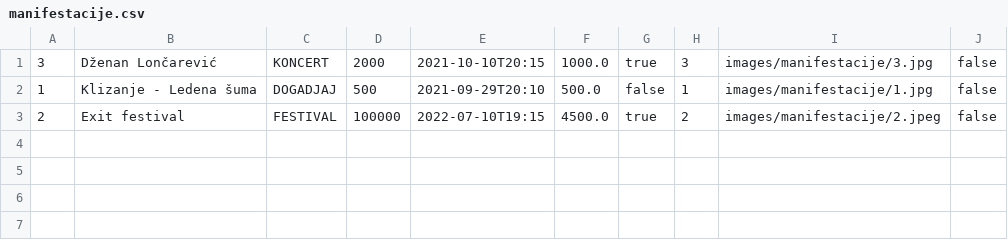
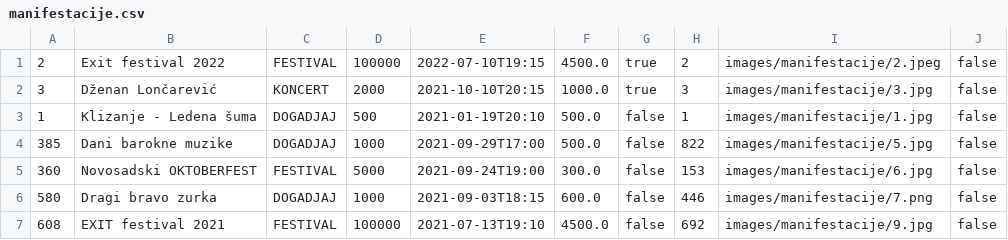
Before and after one commit to loreanaoluic/veb_programiranje, a CSV file: data/manifestacije.csv, drawn as a sheet.

```diff
--- a/data/manifestacije.csv
+++ b/data/manifestacije.csv
@@ -1,3 +1,7 @@
+2,Exit festival 2022,FESTIVAL,100000,2022-07-10T19:15,4500.0,true,2,images/manifestacije/2.jpeg,false
 3,Dženan Lončarević,KONCERT,2000,2021-10-10T20:15,1000.0,true,3,images/manifestacije/3.jpg,false
-1,Klizanje - Ledena šuma,DOGADJAJ,500,2021-09-29T20:10,500.0,false,1,images/manifestacije/1.jpg,false
-2,Exit festival,FESTIVAL,100000,2022-07-10T19:15,4500.0,true,2,images/manifestacije/2.jpeg,false
+1,Klizanje - Ledena šuma,DOGADJAJ,500,2021-01-19T20:10,500.0,false,1,images/manifestacije/1.jpg,false
+385,Dani barokne muzike,DOGADJAJ,1000,2021-09-29T17:00,500.0,false,822,images/manifestacije/5.jpg,false
+360,Novosadski OKTOBERFEST,FESTIVAL,5000,2021-09-24T19:00,300.0,false,153,images/manifestacije/6.jpg,false
+580,Dragi bravo zurka,DOGADJAJ,1000,2021-09-03T18:15,600.0,false,446,images/manifestacije/7.png,false
+608,EXIT festival 2021,FESTIVAL,100000,2021-07-13T19:10,4500.0,false,692,images/manifestacije/9.jpg,false
```
Also changed, not shown: data/korisnici.csv, 15 other files.
